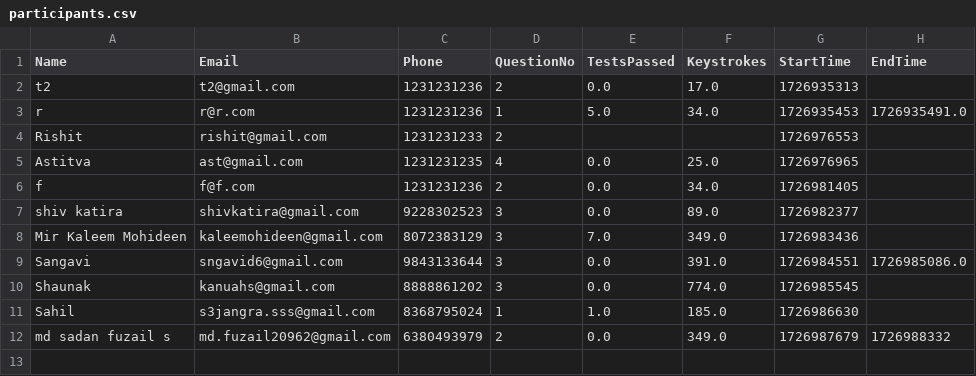
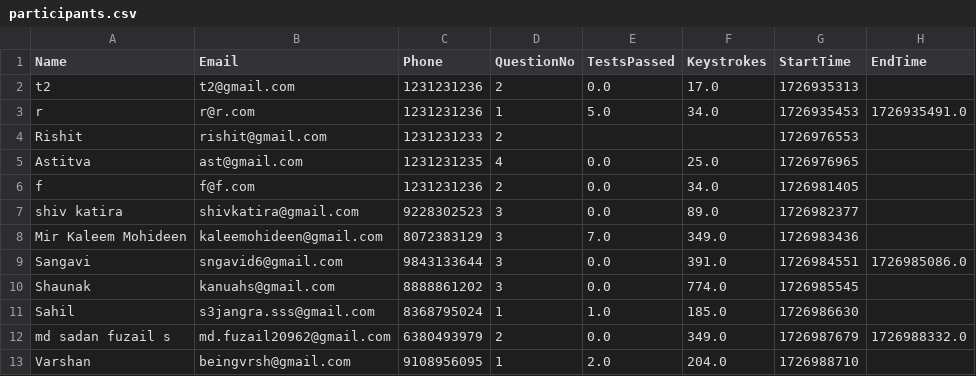
Before and after one commit to abnormalGptPycon/pylon-199, a CSV file: pycon/participants.csv, drawn as a sheet.

Commit message:
1726989455

```diff
--- a/pycon/participants.csv
+++ b/pycon/participants.csv
@@ -11,2 +11,3 @@ Shaunak,kanuahs@gmail.com,8888861202,3,0.0,774.0,1726985545,
 Sahil,s3jangra.sss@gmail.com,8368795024,1,1.0,185.0,1726986630,
-md sadan fuzail s,md.fuzail20962@gmail.com,6380493979,2,0.0,349.0,1726987679,1726988332
+md sadan fuzail s,md.fuzail20962@gmail.com,6380493979,2,0.0,349.0,1726987679,1726988332.0
+Varshan,beingvrsh@gmail.com,9108956095,1,2.0,204.0,1726988710,
```
